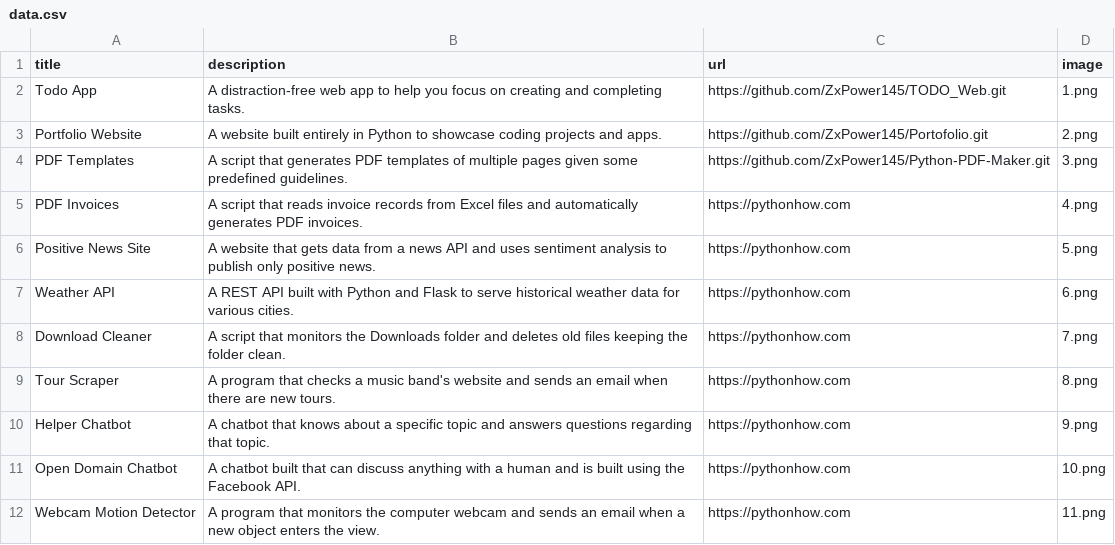
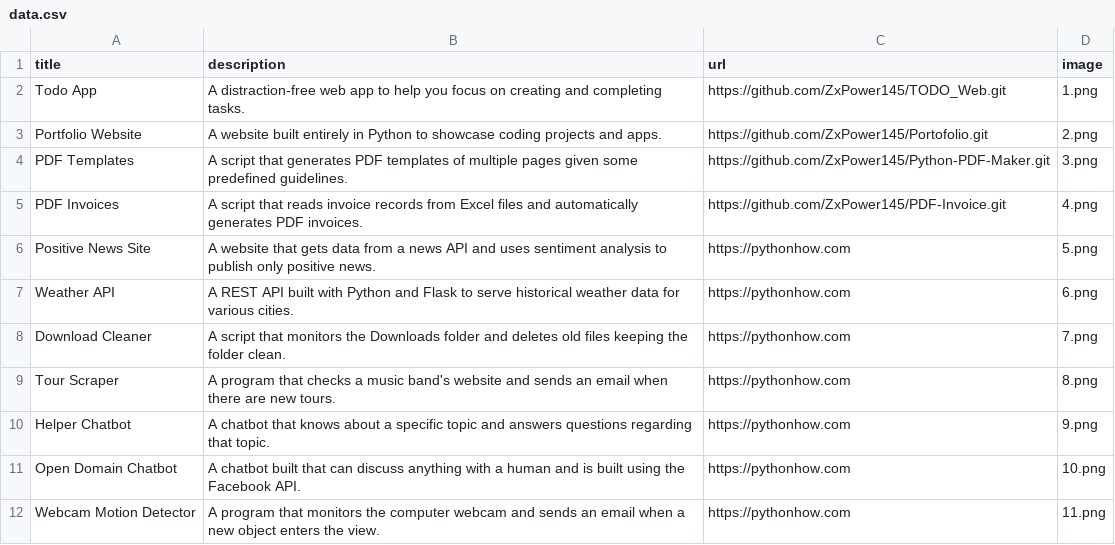
Before and after one commit to ZxPower145/TODO_Web, a CSV file: data.csv, drawn as a sheet; only a part is shown.

Commit message:
Update data.csv

```diff
--- a/data.csv
+++ b/data.csv
@@ -4,3 +4,3 @@ Portfolio Website;A website built entirely in Python to showcase coding projects
 PDF Templates;A script that generates PDF templates of multiple pages given some predefined guidelines.;https://github.com/ZxPower145/Python-PDF-Maker.git;3.png
-PDF Invoices;A script that reads invoice records from Excel files and automatically generates PDF invoices.;https://pythonhow.com;4.png
+PDF Invoices;A script that reads invoice records from Excel files and automatically generates PDF invoices.;https://github.com/ZxPower145/PDF-Invoice.git;4.png
 Positive News Site;A website that gets data from a news API and uses sentiment analysis to publish only positive news.;https://pythonhow.com;5.png
```
